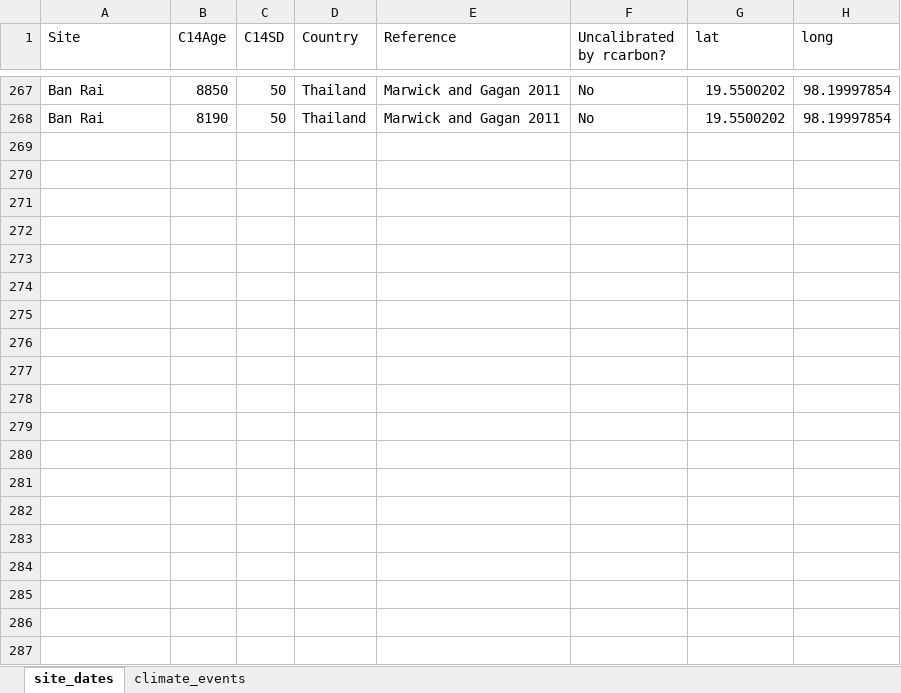
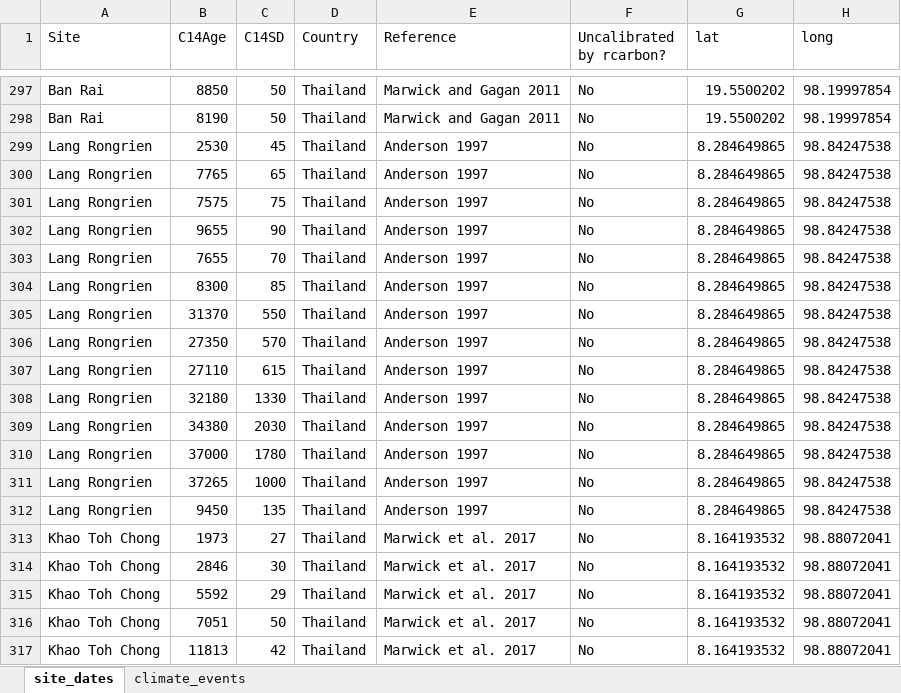
Before and after one commit to brandonnguyen567123-droid/Southeast-Asia-demographic-analysis, an Excel workbook: Demographic analysis sites.xlsx, sheet site_dates, drawn as a sheet; only a part is shown, gaps mark what is left out; values as stored, in another font and other column widths than the file's, no borders; table styles not drawn; the diff covers the shown part only; the diff names each change by its address in the sheet, - before the commit and + after, or states it on an @@ line.

```diff
--- a/Demographic analysis sites.xlsx (sheet site_dates)
+++ b/Demographic analysis sites.xlsx (sheet site_dates)
+row 299: Lang Rongrien | 2530 | 45 | Thailand | Anderson 1997 | No | 8.284649865 | 98.84247538
+row 300: Lang Rongrien | 7765 | 65 | Thailand | Anderson 1997 | No | 8.284649865 | 98.84247538
+row 301: Lang Rongrien | 7575 | 75 | Thailand | Anderson 1997 | No | 8.284649865 | 98.84247538
+row 302: Lang Rongrien | 9655 | 90 | Thailand | Anderson 1997 | No | 8.284649865 | 98.84247538
+row 303: Lang Rongrien | 7655 | 70 | Thailand | Anderson 1997 | No | 8.284649865 | 98.84247538
+row 304: Lang Rongrien | 8300 | 85 | Thailand | Anderson 1997 | No | 8.284649865 | 98.84247538
+row 305: Lang Rongrien | 31370 | 550 | Thailand | Anderson 1997 | No | 8.284649865 | 98.84247538
+row 306: Lang Rongrien | 27350 | 570 | Thailand | Anderson 1997 | No | 8.284649865 | 98.84247538
+row 307: Lang Rongrien | 27110 | 615 | Thailand | Anderson 1997 | No | 8.284649865 | 98.84247538
+row 308: Lang Rongrien | 32180 | 1330 | Thailand | Anderson 1997 | No | 8.284649865 | 98.84247538
+row 309: Lang Rongrien | 34380 | 2030 | Thailand | Anderson 1997 | No | 8.284649865 | 98.84247538
+row 310: Lang Rongrien | 37000 | 1780 | Thailand | Anderson 1997 | No | 8.284649865 | 98.84247538
+row 311: Lang Rongrien | 37265 | 1000 | Thailand | Anderson 1997 | No | 8.284649865 | 98.84247538
+row 312: Lang Rongrien | 9450 | 135 | Thailand | Anderson 1997 | No | 8.284649865 | 98.84247538
+row 313: Khao Toh Chong | 1973 | 27 | Thailand | Marwick et al. 2017 | No | 8.164193532 | 98.88072041
+row 314: Khao Toh Chong | 2846 | 30 | Thailand | Marwick et al. 2017 | No | 8.164193532 | 98.88072041
+row 315: Khao Toh Chong | 5592 | 29 | Thailand | Marwick et al. 2017 | No | 8.164193532 | 98.88072041
+row 316: Khao Toh Chong | 7051 | 50 | Thailand | Marwick et al. 2017 | No | 8.164193532 | 98.88072041
+row 317: Khao Toh Chong | 11813 | 42 | Thailand | Marwick et al. 2017 | No | 8.164193532 | 98.88072041
```
Also changed, not shown: 66 added rows and 54 edited cells elsewhere in this sheet, 50 other files.
